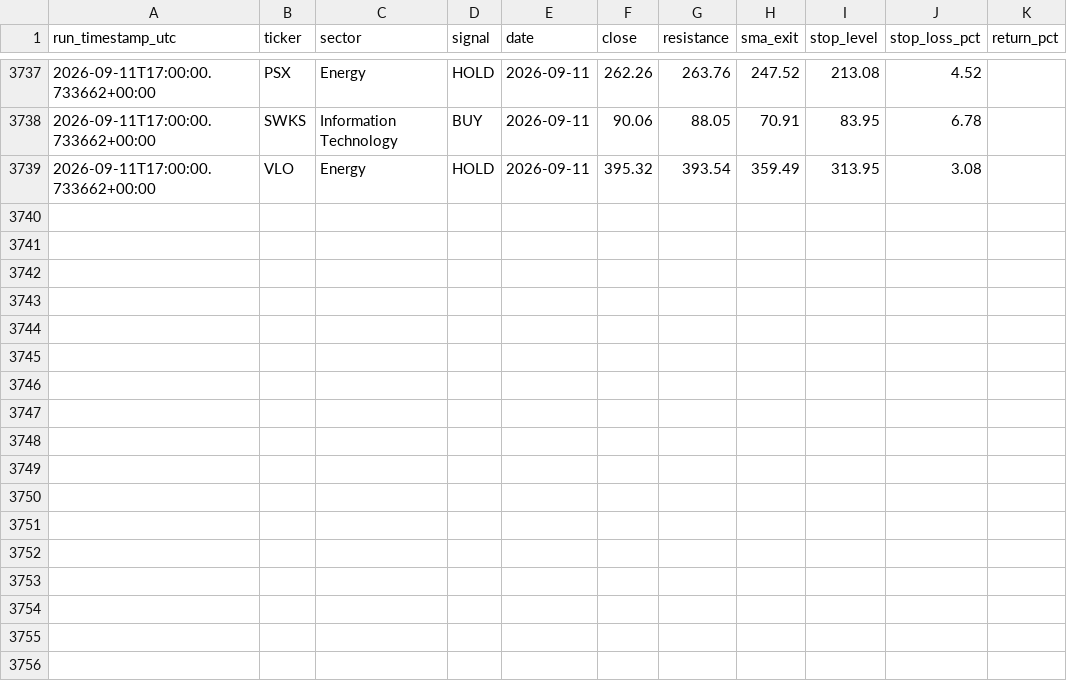
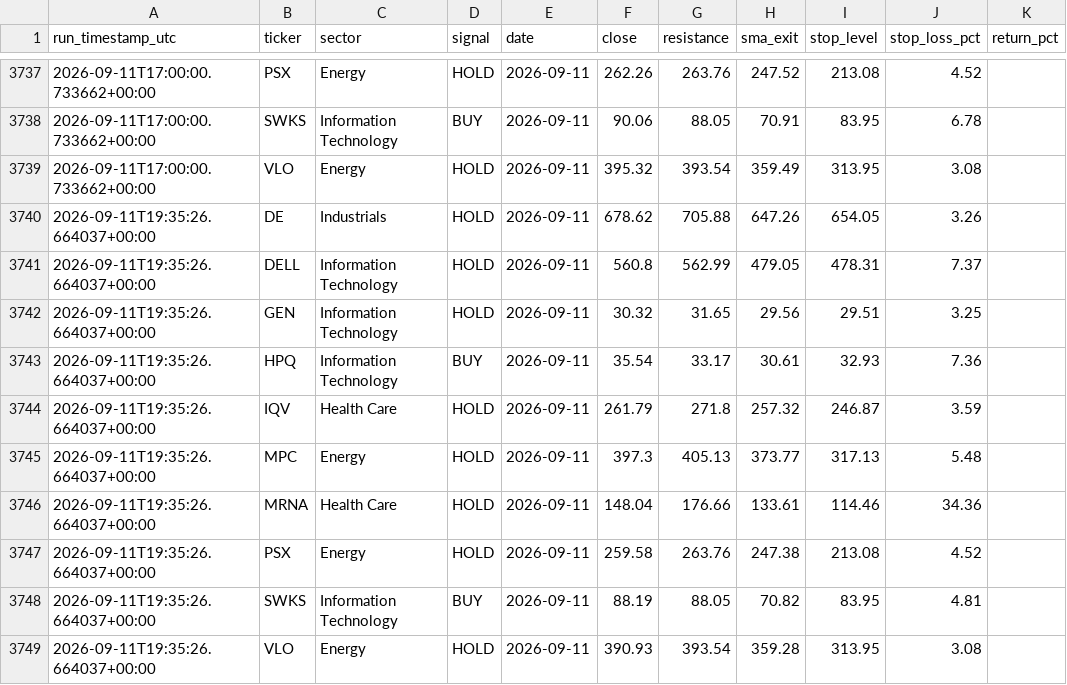
Before and after one commit to mmeok01/us-stock-screener, a CSV file: results/signal_log.csv, drawn as a sheet; only a part is shown, gaps mark what is left out.

```diff
--- a/results/signal_log.csv
+++ b/results/signal_log.csv
@@ -3739 +3739,11 @@ run_timestamp_utc,ticker,sector,signal,date,close,resistance,sma_exit,stop_level
 2026-09-11T17:00:00.733662+00:00,VLO,Energy,HOLD,2026-09-11,395.32,393.54,359.49,313.95,3.08,
+2026-09-11T19:35:26.664037+00:00,DE,Industrials,HOLD,2026-09-11,678.62,705.88,647.26,654.05,3.26,
+2026-09-11T19:35:26.664037+00:00,DELL,Information Technology,HOLD,2026-09-11,560.8,562.99,479.05,478.31,7.37,
+2026-09-11T19:35:26.664037+00:00,GEN,Information Technology,HOLD,2026-09-11,30.32,31.65,29.56,29.51,3.25,
+2026-09-11T19:35:26.664037+00:00,HPQ,Information Technology,BUY,2026-09-11,35.54,33.17,30.61,32.93,7.36,
+2026-09-11T19:35:26.664037+00:00,IQV,Health Care,HOLD,2026-09-11,261.79,271.8,257.32,246.87,3.59,
+2026-09-11T19:35:26.664037+00:00,MPC,Energy,HOLD,2026-09-11,397.3,405.13,373.77,317.13,5.48,
+2026-09-11T19:35:26.664037+00:00,MRNA,Health Care,HOLD,2026-09-11,148.04,176.66,133.61,114.46,34.36,
+2026-09-11T19:35:26.664037+00:00,PSX,Energy,HOLD,2026-09-11,259.58,263.76,247.38,213.08,4.52,
+2026-09-11T19:35:26.664037+00:00,SWKS,Information Technology,BUY,2026-09-11,88.19,88.05,70.82,83.95,4.81,
+2026-09-11T19:35:26.664037+00:00,VLO,Energy,HOLD,2026-09-11,390.93,393.54,359.28,313.95,3.08,
```
Also changed, not shown: 1 other file.
